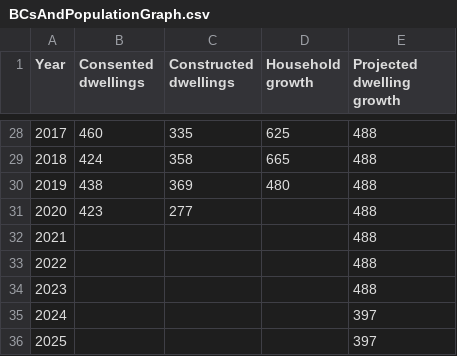
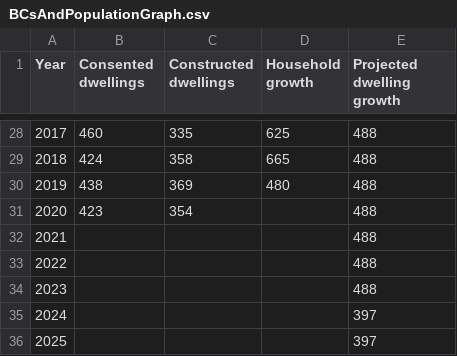
Before and after one commit to dccwebteam-app/PlotlyGraphs, a CSV file: data/BCsAndPopulationGraph.csv, drawn as a sheet; only a part is shown, gaps mark what is left out.

```diff
--- a/data/BCsAndPopulationGraph.csv
+++ b/data/BCsAndPopulationGraph.csv
@@ -30,3 +30,3 @@ Year,Consented dwellings,Constructed dwellings,Household growth,Projected dwelli
 2019,438,369,480,488
-2020,423,277,,488
+2020,423,354,,488
 2021,,,,488
```
Also changed, not shown: data/CitywideBCdataMonthly.csv, data/DwellingsCCCd.csv.
